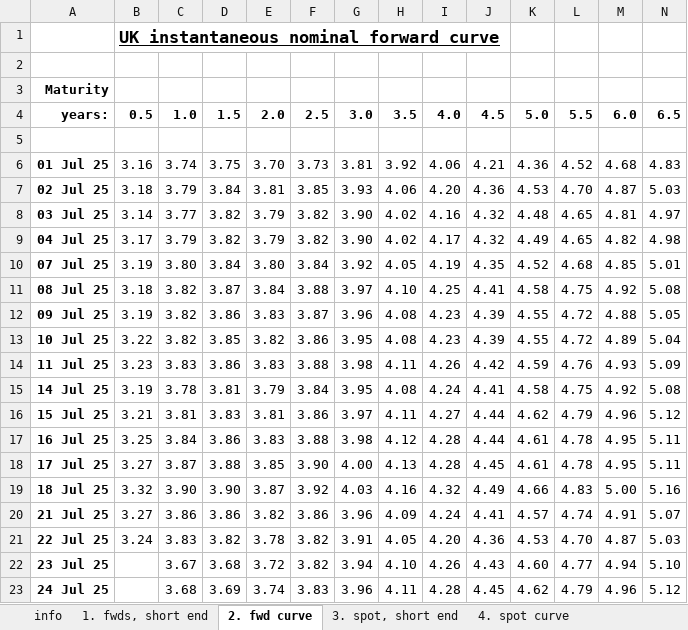
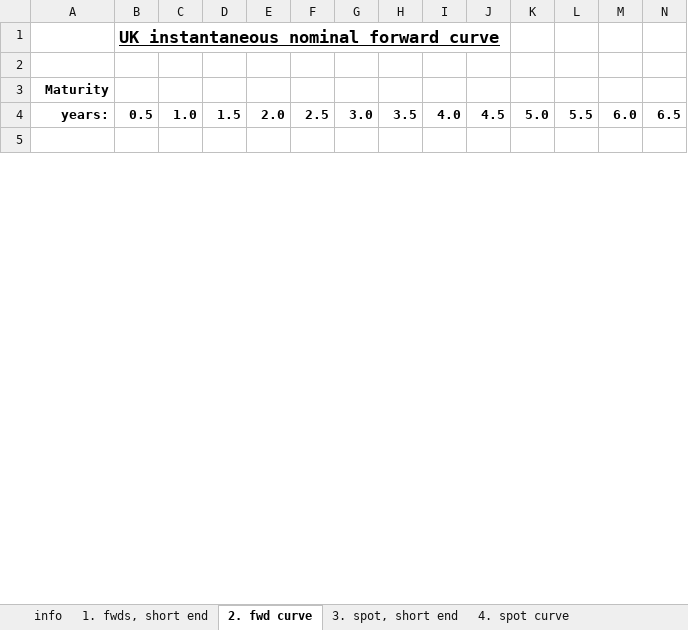
Before and after one commit to nathankelion/mortgage_calculator, an Excel workbook: data/GLC Nominal daily data current month.xlsx, sheet 2. fwd curve, drawn as a sheet; only a part is shown; values as stored, in another font and other column widths than the file's, no borders; removed rows and columns are numbered as before the commit, all else as after; rows hold the shown columns only; the diff covers the shown part only; the diff names each change by its address in the sheet, - before the commit and + after, or states it on an @@ line.

```diff
--- a/data/GLC Nominal daily data current month.xlsx (sheet 2. fwd curve)
+++ b/data/GLC Nominal daily data current month.xlsx (sheet 2. fwd curve)
-row 6: 01 Jul 25 | 3.16 | 3.74 | 3.75 | 3.70 | 3.73 | 3.81 | 3.92 | 4.06 | 4.21 | 4.36 | 4.52 | 4.68 | 4.83
-row 7: 02 Jul 25 | 3.18 | 3.79 | 3.84 | 3.81 | 3.85 | 3.93 | 4.06 | 4.20 | 4.36 | 4.53 | 4.70 | 4.87 | 5.03
-row 8: 03 Jul 25 | 3.14 | 3.77 | 3.82 | 3.79 | 3.82 | 3.90 | 4.02 | 4.16 | 4.32 | 4.48 | 4.65 | 4.81 | 4.97
-row 9: 04 Jul 25 | 3.17 | 3.79 | 3.82 | 3.79 | 3.82 | 3.90 | 4.02 | 4.17 | 4.32 | 4.49 | 4.65 | 4.82 | 4.98
-row 10: 07 Jul 25 | 3.19 | 3.80 | 3.84 | 3.80 | 3.84 | 3.92 | 4.05 | 4.19 | 4.35 | 4.52 | 4.68 | 4.85 | 5.01
-row 11: 08 Jul 25 | 3.18 | 3.82 | 3.87 | 3.84 | 3.88 | 3.97 | 4.10 | 4.25 | 4.41 | 4.58 | 4.75 | 4.92 | 5.08
-row 12: 09 Jul 25 | 3.19 | 3.82 | 3.86 | 3.83 | 3.87 | 3.96 | 4.08 | 4.23 | 4.39 | 4.55 | 4.72 | 4.88 | 5.05
-row 13: 10 Jul 25 | 3.22 | 3.82 | 3.85 | 3.82 | 3.86 | 3.95 | 4.08 | 4.23 | 4.39 | 4.55 | 4.72 | 4.89 | 5.04
-row 14: 11 Jul 25 | 3.23 | 3.83 | 3.86 | 3.83 | 3.88 | 3.98 | 4.11 | 4.26 | 4.42 | 4.59 | 4.76 | 4.93 | 5.09
-row 15: 14 Jul 25 | 3.19 | 3.78 | 3.81 | 3.79 | 3.84 | 3.95 | 4.08 | 4.24 | 4.41 | 4.58 | 4.75 | 4.92 | 5.08
-row 16: 15 Jul 25 | 3.21 | 3.81 | 3.83 | 3.81 | 3.86 | 3.97 | 4.11 | 4.27 | 4.44 | 4.62 | 4.79 | 4.96 | 5.12
-row 17: 16 Jul 25 | 3.25 | 3.84 | 3.86 | 3.83 | 3.88 | 3.98 | 4.12 | 4.28 | 4.44 | 4.61 | 4.78 | 4.95 | 5.11
-row 18: 17 Jul 25 | 3.27 | 3.87 | 3.88 | 3.85 | 3.90 | 4.00 | 4.13 | 4.28 | 4.45 | 4.61 | 4.78 | 4.95 | 5.11
-row 19: 18 Jul 25 | 3.32 | 3.90 | 3.90 | 3.87 | 3.92 | 4.03 | 4.16 | 4.32 | 4.49 | 4.66 | 4.83 | 5.00 | 5.16
-row 20: 21 Jul 25 | 3.27 | 3.86 | 3.86 | 3.82 | 3.86 | 3.96 | 4.09 | 4.24 | 4.41 | 4.57 | 4.74 | 4.91 | 5.07
-row 21: 22 Jul 25 | 3.24 | 3.83 | 3.82 | 3.78 | 3.82 | 3.91 | 4.05 | 4.20 | 4.36 | 4.53 | 4.70 | 4.87 | 5.03
-row 22: 23 Jul 25 |  | 3.67 | 3.68 | 3.72 | 3.82 | 3.94 | 4.10 | 4.26 | 4.43 | 4.60 | 4.77 | 4.94 | 5.10
-row 23: 24 Jul 25 |  | 3.68 | 3.69 | 3.74 | 3.83 | 3.96 | 4.11 | 4.28 | 4.45 | 4.62 | 4.79 | 4.96 | 5.12
```
Also changed, not shown: 1 added row and 5 removed rows elsewhere in this sheet, sheet 4. spot curve, sheet 1. fwds, short end, sheet 3. spot, short end.
